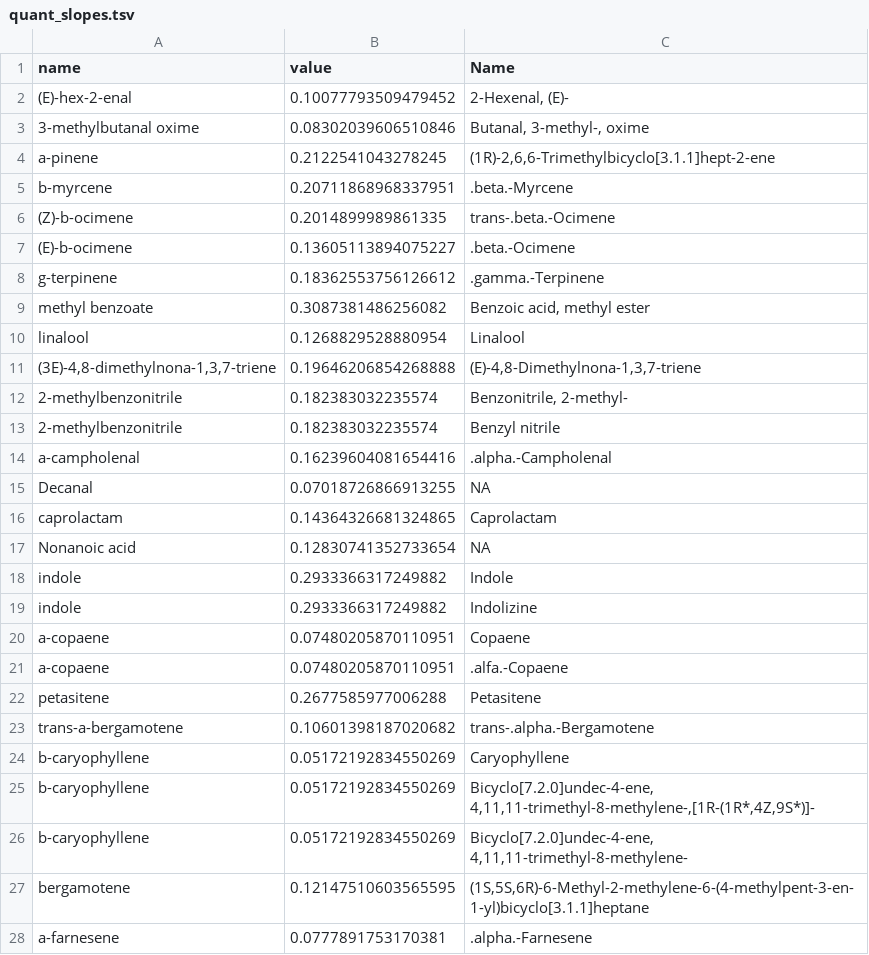
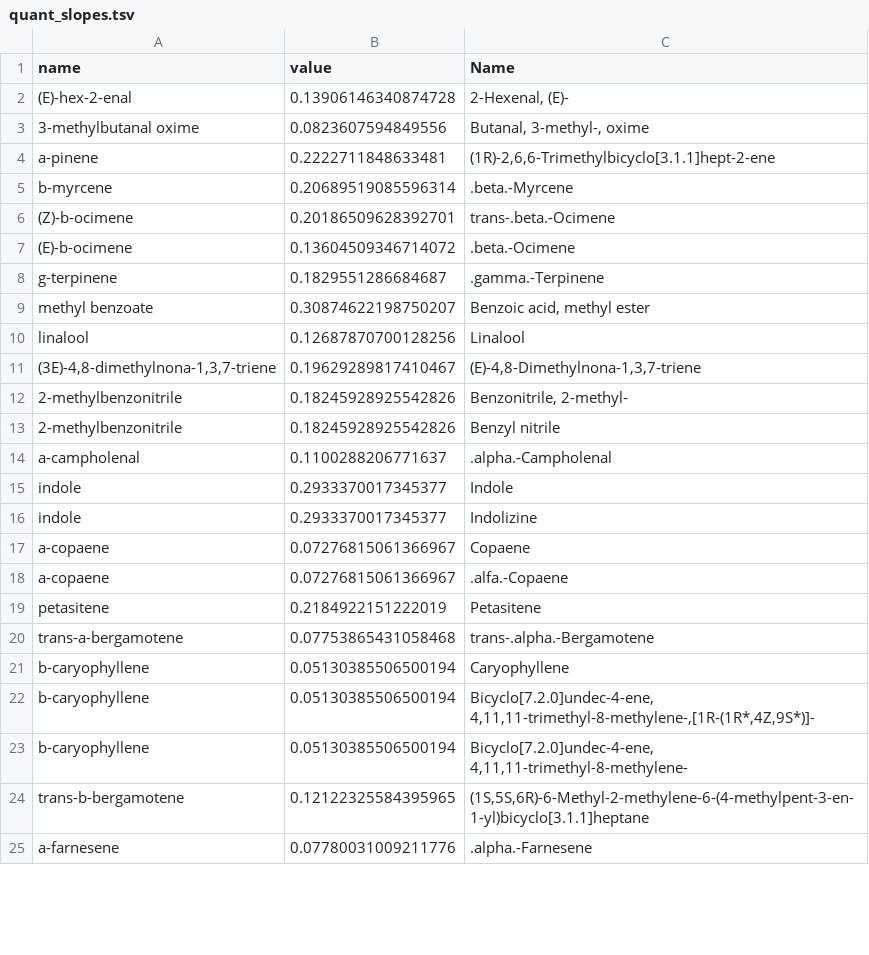
Before and after one commit to jmpowers/ipomopsis-temp, a TSV file: data/volatiles/quant_slopes.tsv, drawn as a sheet; only a part is shown; the diff covers the shown part only.

```diff
--- a/data/volatiles/quant_slopes.tsv
+++ b/data/volatiles/quant_slopes.tsv
@@ -1,28 +1,25 @@
 name	value	Name
-(E)-hex-2-enal	0.10077793509479452	2-Hexenal, (E)-
-3-methylbutanal oxime	0.08302039606510846	Butanal, 3-methyl-, oxime
-a-pinene	0.2122541043278245	(1R)-2,6,6-Trimethylbicyclo[3.1.1]hept-2-ene
-b-myrcene	0.20711868968337951	.beta.-Myrcene
-(Z)-b-ocimene	0.2014899989861335	trans-.beta.-Ocimene
-(E)-b-ocimene	0.13605113894075227	.beta.-Ocimene
-g-terpinene	0.18362553756126612	.gamma.-Terpinene
-methyl benzoate	0.3087381486256082	Benzoic acid, methyl ester
-linalool	0.1268829528880954	Linalool
-(3E)-4,8-dimethylnona-1,3,7-triene	0.19646206854268888	(E)-4,8-Dimethylnona-1,3,7-triene
-2-methylbenzonitrile	0.182383032235574	Benzonitrile, 2-methyl-
-2-methylbenzonitrile	0.182383032235574	Benzyl nitrile
-a-campholenal	0.16239604081654416	.alpha.-Campholenal
-Decanal	0.07018726866913255	NA
-caprolactam	0.14364326681324865	Caprolactam
-Nonanoic acid	0.12830741352733654	NA
-indole	0.2933366317249882	Indole
-indole	0.2933366317249882	Indolizine
-a-copaene	0.07480205870110951	Copaene
-a-copaene	0.07480205870110951	.alfa.-Copaene
-petasitene	0.2677585977006288	Petasitene
-trans-a-bergamotene	0.10601398187020682	trans-.alpha.-Bergamotene
-b-caryophyllene	0.05172192834550269	Caryophyllene
-b-caryophyllene	0.05172192834550269	Bicyclo[7.2.0]undec-4-ene, 4,11,11-trimethyl-8-methylene-,[1R-(1R*,4Z,9S*)]-
-b-caryophyllene	0.05172192834550269	Bicyclo[7.2.0]undec-4-ene, 4,11,11-trimethyl-8-methylene-
-bergamotene	0.12147510603565595	(1S,5S,6R)-6-Methyl-2-methylene-6-(4-methylpent-3-en-1-yl)bicyclo[3.1.1]heptane
-a-farnesene	0.0777891753170381	.alpha.-Farnesene
+(E)-hex-2-enal	0.13906146340874728	2-Hexenal, (E)-
+3-methylbutanal oxime	0.0823607594849556	Butanal, 3-methyl-, oxime
+a-pinene	0.2222711848633481	(1R)-2,6,6-Trimethylbicyclo[3.1.1]hept-2-ene
+b-myrcene	0.20689519085596314	.beta.-Myrcene
+(Z)-b-ocimene	0.20186509628392701	trans-.beta.-Ocimene
+(E)-b-ocimene	0.13604509346714072	.beta.-Ocimene
+g-terpinene	0.1829551286684687	.gamma.-Terpinene
+methyl benzoate	0.30874622198750207	Benzoic acid, methyl ester
+linalool	0.12687870700128256	Linalool
+(3E)-4,8-dimethylnona-1,3,7-triene	0.19629289817410467	(E)-4,8-Dimethylnona-1,3,7-triene
+2-methylbenzonitrile	0.18245928925542826	Benzonitrile, 2-methyl-
+2-methylbenzonitrile	0.18245928925542826	Benzyl nitrile
+a-campholenal	0.1100288206771637	.alpha.-Campholenal
+indole	0.2933370017345377	Indole
+indole	0.2933370017345377	Indolizine
+a-copaene	0.07276815061366967	Copaene
+a-copaene	0.07276815061366967	.alfa.-Copaene
+petasitene	0.2184922151222019	Petasitene
+trans-a-bergamotene	0.07753865431058468	trans-.alpha.-Bergamotene
+b-caryophyllene	0.05130385506500194	Caryophyllene
+b-caryophyllene	0.05130385506500194	Bicyclo[7.2.0]undec-4-ene, 4,11,11-trimethyl-8-methylene-,[1R-(1R*,4Z,9S*)]-
+b-caryophyllene	0.05130385506500194	Bicyclo[7.2.0]undec-4-ene, 4,11,11-trimethyl-8-methylene-
+trans-b-bergamotene	0.12122325584395965	(1S,5S,6R)-6-Methyl-2-methylene-6-(4-methylpent-3-en-1-yl)bicyclo[3.1.1]heptane
+a-farnesene	0.07780031009211776	.alpha.-Farnesene
```
Also changed, not shown: 12 added rows, 1 removed row and 1 edited cell elsewhere in this file, data/volatiles/Ipo volatile compounds - chemsf_ipo.csv, 57 other files.
